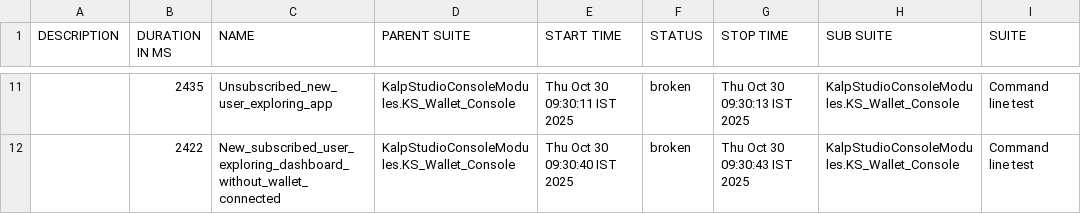
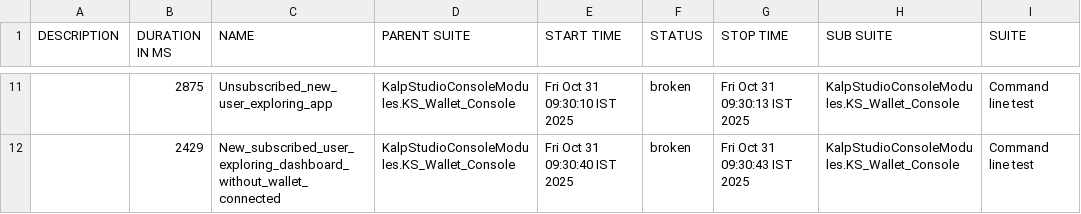
Before and after one commit to shahabp2e/Kalp-automation-allure-report, a CSV file: data/suites.csv, drawn as a sheet; only a part is shown, gaps mark what is left out; the diff covers the shown part only; the diff names each change by its address in the sheet, - before the commit and + after, or states it on an @@ line.

```diff
--- a/data/suites.csv
+++ b/data/suites.csv
-B11 (DURATION IN MS): 2435
+B11 (DURATION IN MS): 2875
-E11 (START TIME): Thu Oct 30 09:30:11 IST 2025
+E11 (START TIME): Fri Oct 31 09:30:10 IST 2025
-G11 (STOP TIME): Thu Oct 30 09:30:13 IST 2025
+G11 (STOP TIME): Fri Oct 31 09:30:13 IST 2025
-B12 (DURATION IN MS): 2422
+B12 (DURATION IN MS): 2429
-E12 (START TIME): Thu Oct 30 09:30:40 IST 2025
+E12 (START TIME): Fri Oct 31 09:30:40 IST 2025
-G12 (STOP TIME): Thu Oct 30 09:30:43 IST 2025
+G12 (STOP TIME): Fri Oct 31 09:30:43 IST 2025
```
Also changed, not shown: 2 added rows, 2 removed rows and 27 edited cells elsewhere in this file, 37 other files.
